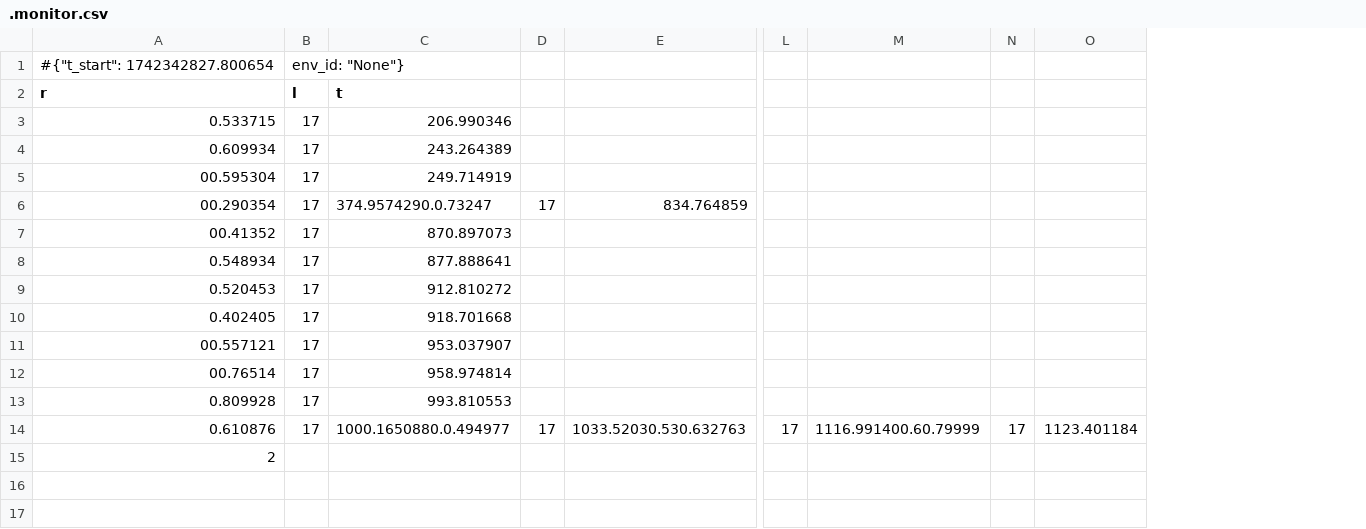
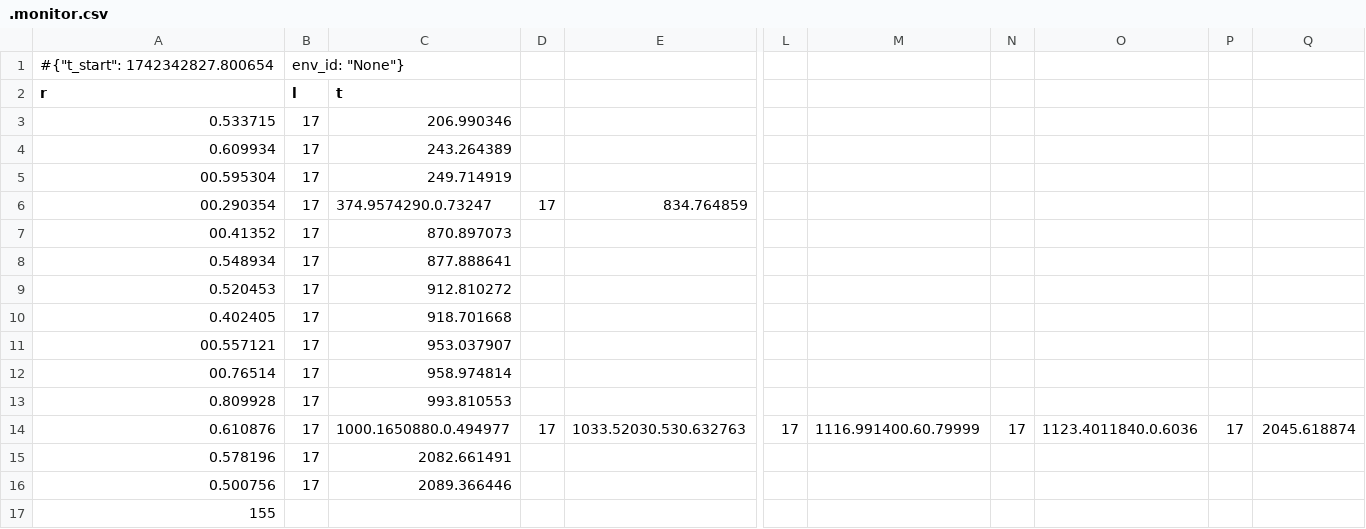
Before and after one commit to tcouso/uav_active_sensing, a CSV file: notebooks/.monitor.csv, drawn as a sheet; only a part is shown, gaps mark what is left out; removed rows and columns are numbered as before the commit, all else as after; rows hold the shown columns only; the diff names each change by its address in the sheet, - before the commit and + after, or states it on an @@ line.

```diff
--- a/notebooks/.monitor.csv
+++ b/notebooks/.monitor.csv
-column O, row 14: 1123.401184
+column O, row 14: 1123.4011840.0.6036
+column P, row 14: 17
+column Q, row 14: 2045.618874
+row 15: 0.578196 | 17 | 2082.661491
+row 16: 0.500756 | 17 | 2089.366446
-A17 (r): 2
+A17 (r): 155
```
Also changed, not shown: 2 other files.
